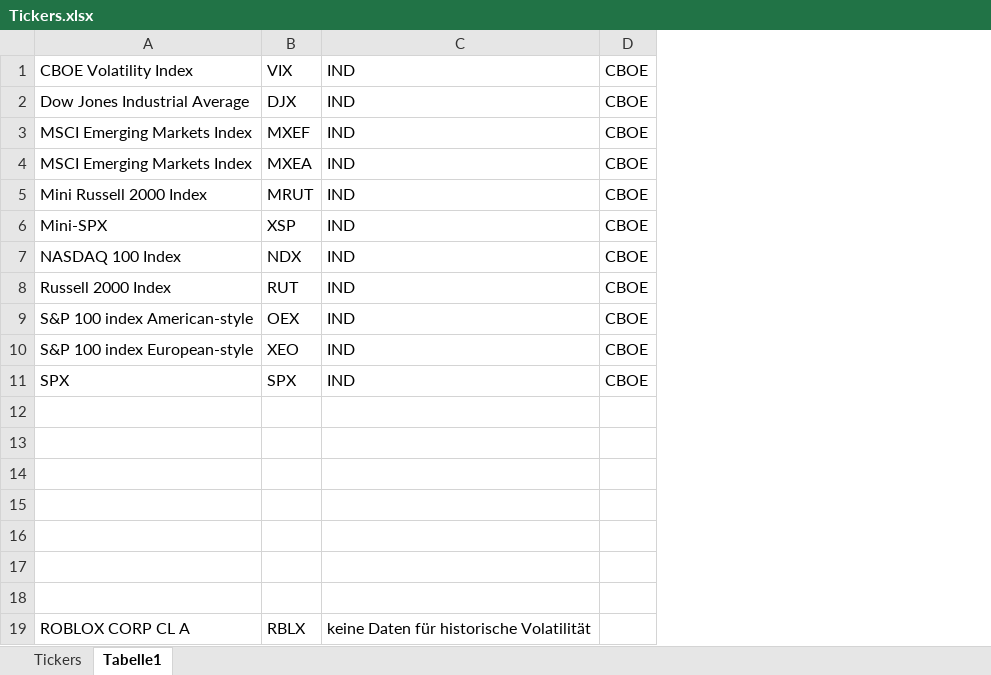
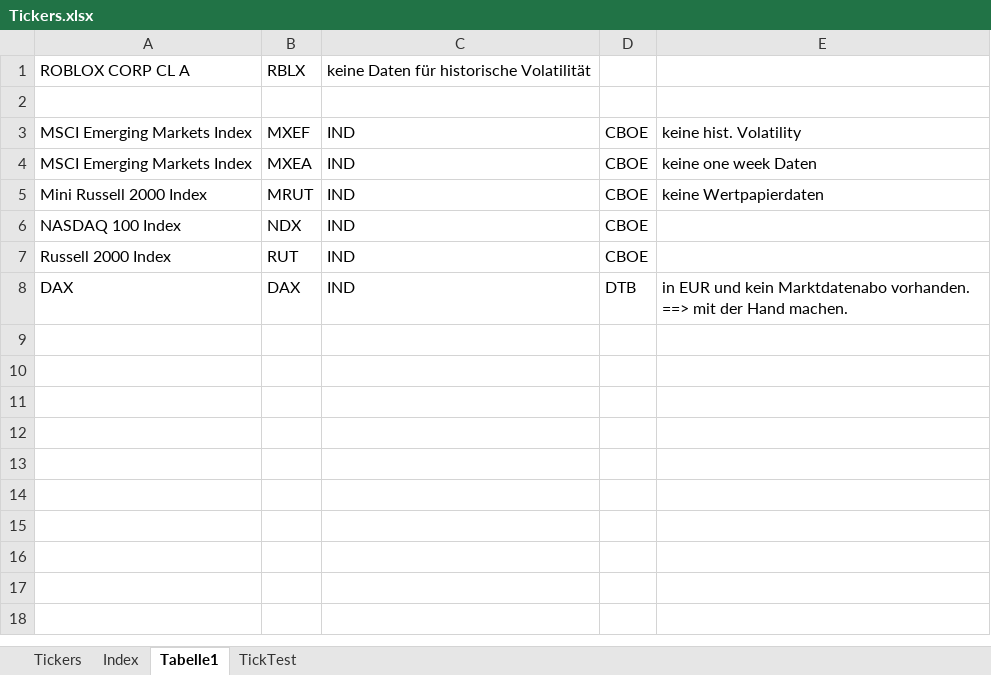
Before and after one commit to ernoe99/IAB-API, an Excel workbook: input/Tickers.xlsx, sheet Tabelle1, drawn as a sheet; values as stored, in another font and other column widths than the file's, no borders; removed rows and columns are numbered as before the commit, all else as after; the diff names each change by its address in the sheet, - before the commit and + after, or states it on an @@ line.

```diff
--- a/input/Tickers.xlsx (sheet Tabelle1)
+++ b/input/Tickers.xlsx (sheet Tabelle1)
+sheet tab: Index
+sheet tab: TickTest
+column E, rows 3-8: keine hist. Volatility | keine one week Daten | keine Wertpapierdaten |  |  | in EUR und kein Marktdatenabo vorhanden. ==> mit der Hand machen.
-row 1: CBOE Volatility Index | VIX | IND | CBOE
@@ row 19 moved to row 1: ROBLOX CORP CL A @@
-row 2: Dow Jones Industrial Average | DJX | IND | CBOE
+row 2: (empty)
-row 6: Mini-SPX | XSP | IND | CBOE
-row 9: S&P 100 index American-style | OEX | IND | CBOE
-row 10: S&P 100 index European-style | XEO | IND | CBOE
-row 11: SPX | SPX | IND | CBOE
-row 8: (empty)
+row 8: DAX | DAX | IND | DTB | in EUR und kein Marktdatenabo vorhanden. ==> mit der Hand machen.
-row 13: (empty)
-row 14: (empty)
-row 15: (empty)
-row 16: (empty)
-row 17: (empty)
-row 18: (empty)
```
Also changed, not shown: sheet Tickers, CBOE Options Lists/cboesymboldirweeklys.xlsx, 12 other files.
